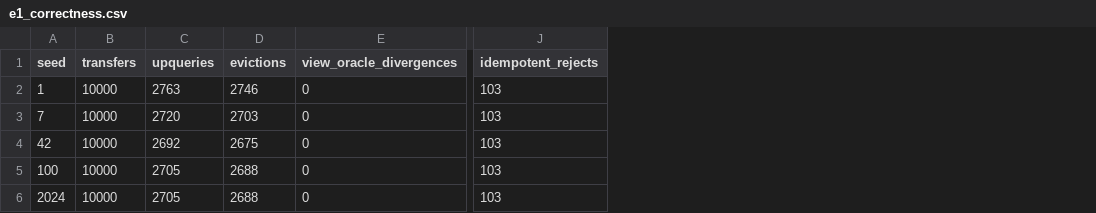
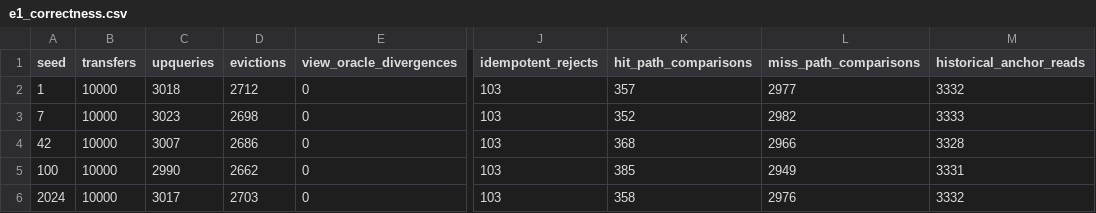
Before and after one commit to shbiebs/niles, a CSV file: results/e1_correctness.csv, drawn as a sheet; only a part is shown, gaps mark what is left out; the diff names each change by its address in the sheet, - before the commit and + after, or states it on an @@ line.

```diff
--- a/results/e1_correctness.csv
+++ b/results/e1_correctness.csv
+column K (hit_path_comparisons), rows 2-6: 357 | 352 | 368 | 385 | 358
+column L (miss_path_comparisons), rows 2-6: 2977 | 2982 | 2966 | 2949 | 2976
+column M (historical_anchor_reads), rows 2-6: 3332 | 3333 | 3328 | 3331 | 3332
-C2 (upqueries): 2763
+C2 (upqueries): 3018
-D2 (evictions): 2746
+D2 (evictions): 2712
-C3 (upqueries): 2720
+C3 (upqueries): 3023
-D3 (evictions): 2703
+D3 (evictions): 2698
-C4 (upqueries): 2692
+C4 (upqueries): 3007
-D4 (evictions): 2675
+D4 (evictions): 2686
-C5 (upqueries): 2705
+C5 (upqueries): 2990
-D5 (evictions): 2688
+D5 (evictions): 2662
-C6 (upqueries): 2705
+C6 (upqueries): 3017
-D6 (evictions): 2688
+D6 (evictions): 2703
```
Also changed, not shown: 11 other files.
